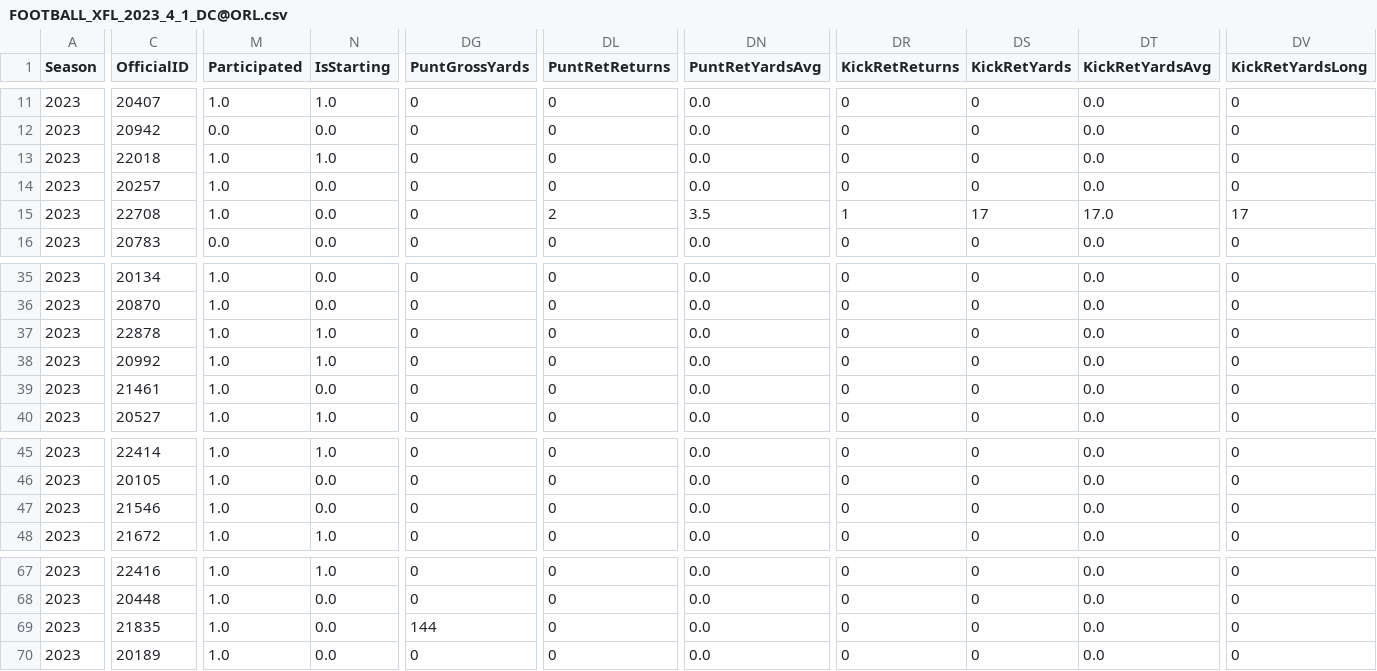
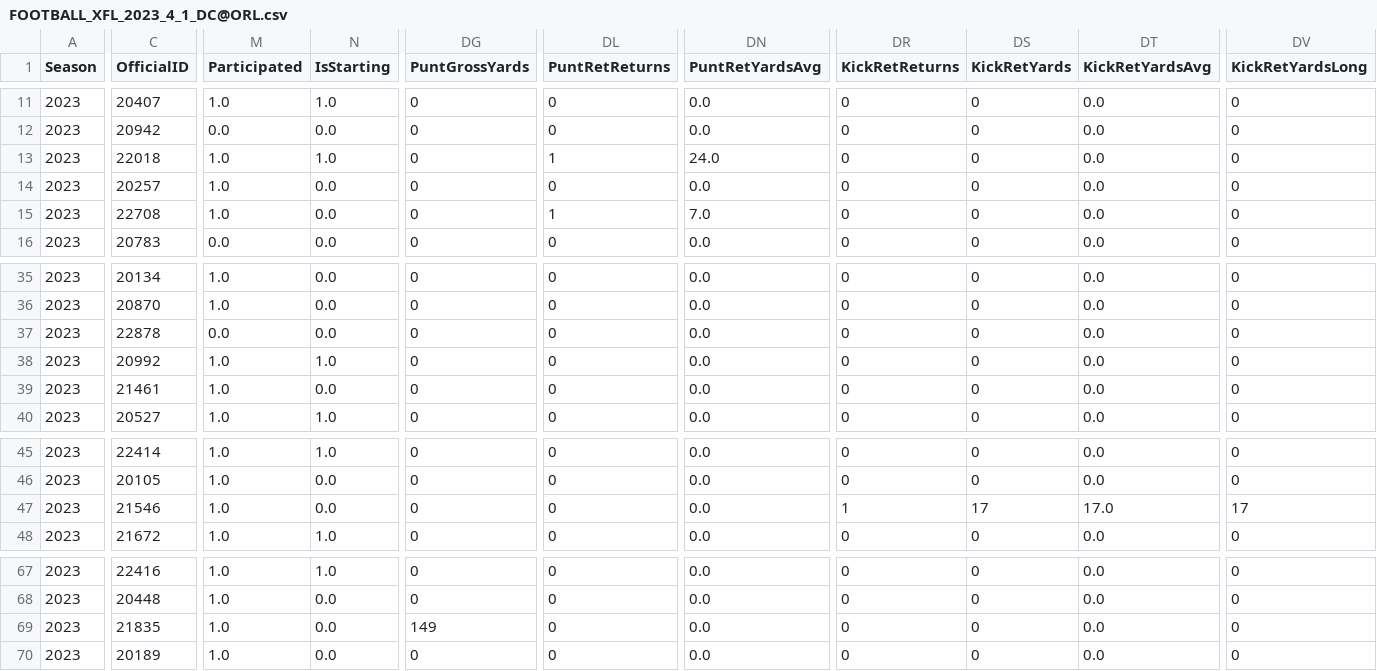
Before and after one commit to armstjc/xfl-2023-data-repository, a CSV file: game_stats/player/raw/csv/FOOTBALL_XFL_2023_4_1_DC@ORL.csv, drawn as a sheet; only a part is shown, gaps mark what is left out; the diff covers the shown part only; the diff names each change by its address in the sheet, - before the commit and + after, or states it on an @@ line.

```diff
--- a/game_stats/player/raw/csv/FOOTBALL_XFL_2023_4_1_DC@ORL.csv
+++ b/game_stats/player/raw/csv/FOOTBALL_XFL_2023_4_1_DC@ORL.csv
-DL13 (PuntRetReturns): 0
+DL13 (PuntRetReturns): 1
-DN13 (PuntRetYardsAvg): 0.0
+DN13 (PuntRetYardsAvg): 24.0
-DL15 (PuntRetReturns): 2
+DL15 (PuntRetReturns): 1
-DN15 (PuntRetYardsAvg): 3.5
+DN15 (PuntRetYardsAvg): 7.0
-DR15 (KickRetReturns): 1
+DR15 (KickRetReturns): 0
-DS15 (KickRetYards): 17
+DS15 (KickRetYards): 0
-DT15 (KickRetYardsAvg): 17.0
+DT15 (KickRetYardsAvg): 0.0
-DV15 (KickRetYardsLong): 17
+DV15 (KickRetYardsLong): 0
-M37 (Participated): 1.0
+M37 (Participated): 0.0
-N37 (IsStarting): 1.0
+N37 (IsStarting): 0.0
-DR47 (KickRetReturns): 0
+DR47 (KickRetReturns): 1
-DS47 (KickRetYards): 0
+DS47 (KickRetYards): 17
-DT47 (KickRetYardsAvg): 0.0
+DT47 (KickRetYardsAvg): 17.0
-DV47 (KickRetYardsLong): 0
+DV47 (KickRetYardsLong): 17
-DG69 (PuntGrossYards): 144
+DG69 (PuntGrossYards): 149
```
Also changed, not shown: 1 edited cell elsewhere in this file, pbp/single_game/csv/FOOTBALL_XFL_2023_4_1_DC@ORL.csv, player_info/transactions/2023_xfl_transactions.csv, 32 other files.
